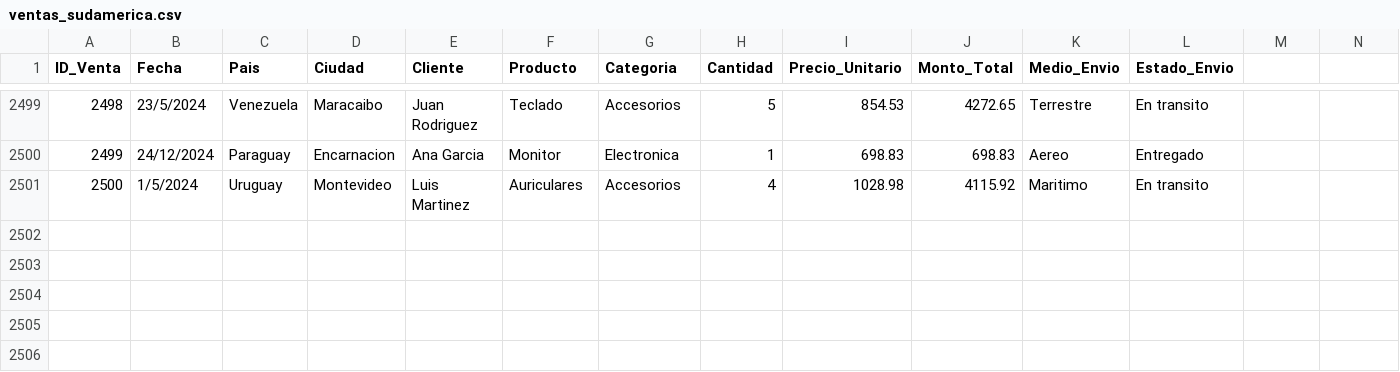
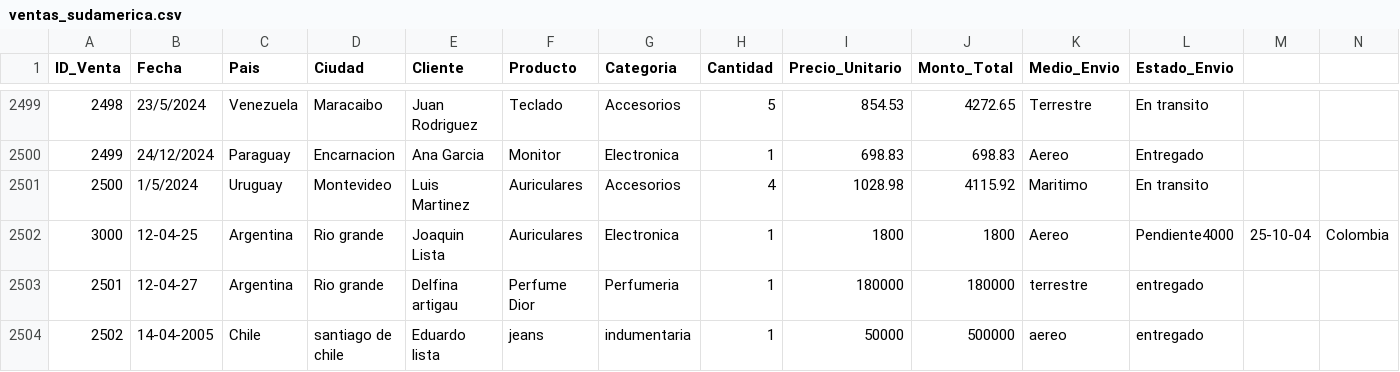
Before and after one commit to JoaquinLista/Proyecto-ventas-SUD, a CSV file: data/ventas_sudamerica.csv, drawn as a sheet; only a part is shown, gaps mark what is left out; rows hold the shown columns only; the diff names each change by its address in the sheet, - before the commit and + after, or states it on an @@ line.

Commit message:
Se implemento funcion de Agregar Ventas

```diff
--- a/data/ventas_sudamerica.csv
+++ b/data/ventas_sudamerica.csv
+row 2502: 3000 | 12-04-25 | Argentina | Rio grande | Joaquin Lista | Auriculares | Electronica | 1 | 1800 | 1800 | Aereo | Pendiente4000 | 25-10-04 | Colombia
+row 2503: 2501 | 12-04-27 | Argentina | Rio grande | Delfina artigau | Perfume Dior | Perfumeria | 1 | 180000 | 180000 | terrestre | entregado
+row 2504: 2502 | 14-04-2005 | Chile | santiago de chile | Eduardo lista | jeans | indumentaria | 1 | 50000 | 500000 | aereo | entregado
```
Also changed, not shown: 18 other files.
